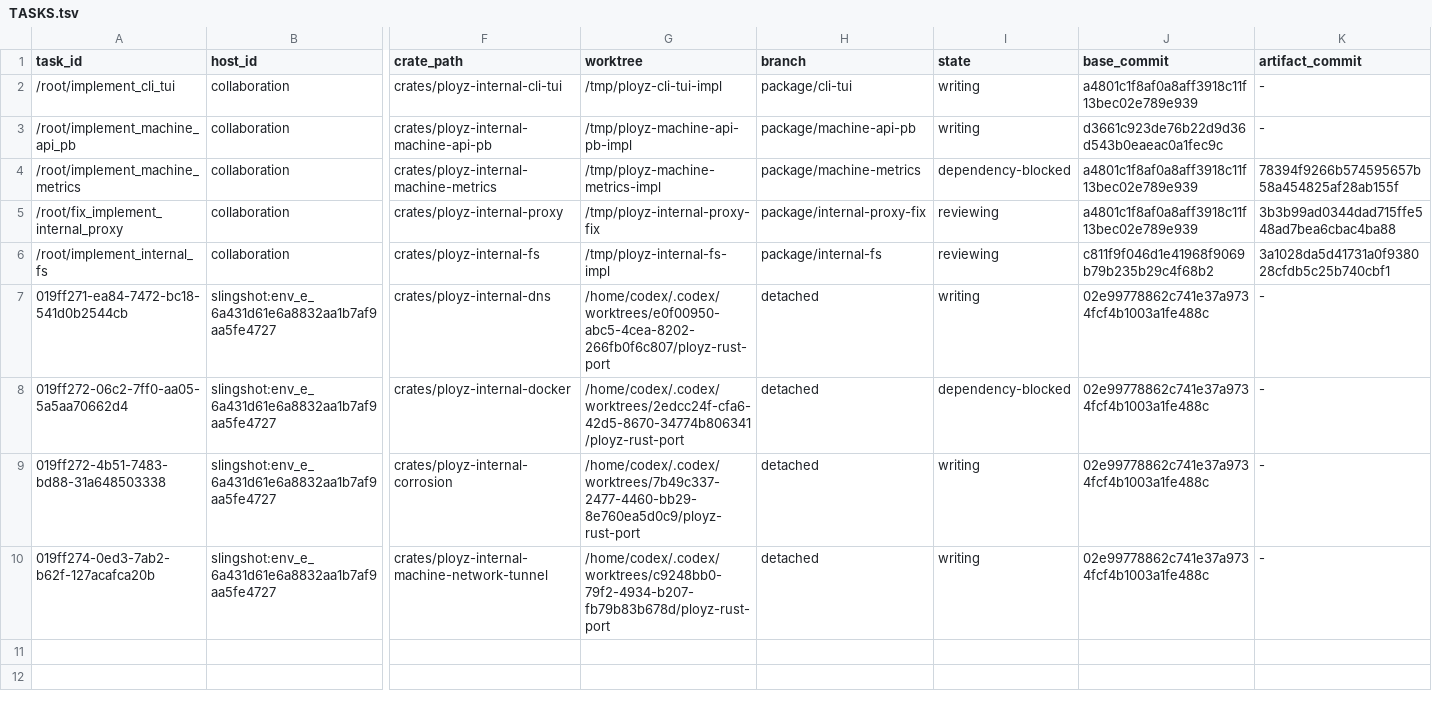
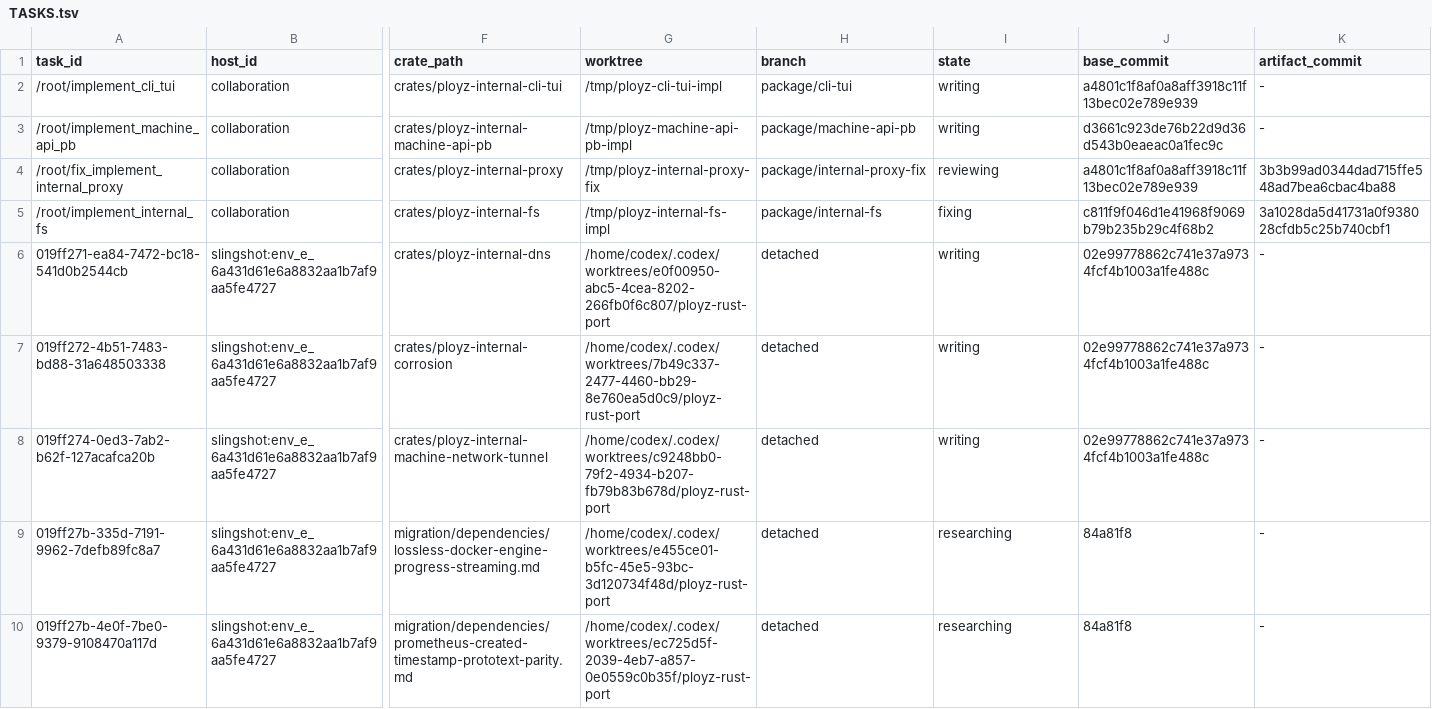
Before and after one commit to getployz/ployz-rust-port, a TSV file: migration/TASKS.tsv, drawn as a sheet; only a part is shown, gaps mark what is left out; removed rows and columns are numbered as before the commit, all else as after; rows hold the shown columns only; the diff names each change by its address in the sheet, - before the commit and + after, or states it on an @@ line.

```diff
--- a/migration/TASKS.tsv
+++ b/migration/TASKS.tsv
-row 4: /root/implement_machine_metrics | collaboration | crates/ployz-internal-machine-metrics | /tmp/ployz-machine-metrics-impl | package/machine-metrics | dependency-blocked | a4801c1f8af0a8aff3918c11f13bec02e789e939 | 78394f9266b574595657b58a454825af28ab155f
-I5 (state): reviewing
+I5 (state): fixing
-row 8: 019ff272-06c2-7ff0-aa05-5a5aa70662d4 | slingshot:env_e_6a431d61e6a8832aa1b7af9aa5fe4727 | crates/ployz-internal-docker | /home/codex/.codex/worktrees/2edcc24f-cfa6-42d5-8670-34774b806341/ployz-rust-port | detached | dependency-blocked | 02e99778862c741e37a9734fcf4b1003a1fe488c | -
+row 9: 019ff27b-335d-7191-9962-7defb89fc8a7 | slingshot:env_e_6a431d61e6a8832aa1b7af9aa5fe4727 | migration/dependencies/lossless-docker-engine-progress-streaming.md | /home/codex/.codex/worktrees/e455ce01-b5fc-45e5-93bc-3d120734f48d/ployz-rust-port | detached | researching | 84a81f8 | -
+row 10: 019ff27b-4e0f-7be0-9379-9108470a117d | slingshot:env_e_6a431d61e6a8832aa1b7af9aa5fe4727 | migration/dependencies/prometheus-created-timestamp-prototext-parity.md | /home/codex/.codex/worktrees/ec725d5f-2039-4eb7-a857-0e0559c0b35f/ployz-rust-port | detached | researching | 84a81f8 | -
```
Also changed, not shown: migration/DEPENDENCIES.tsv, migration/PACKAGES.tsv.
